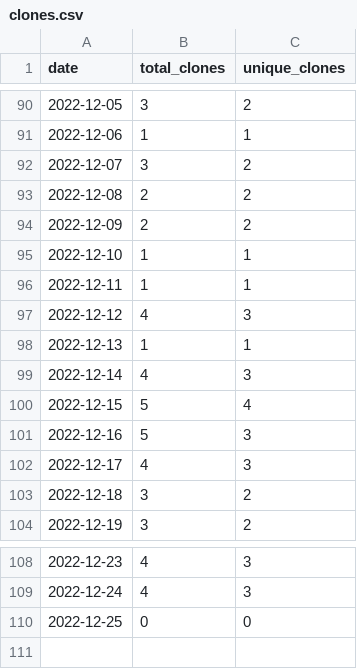
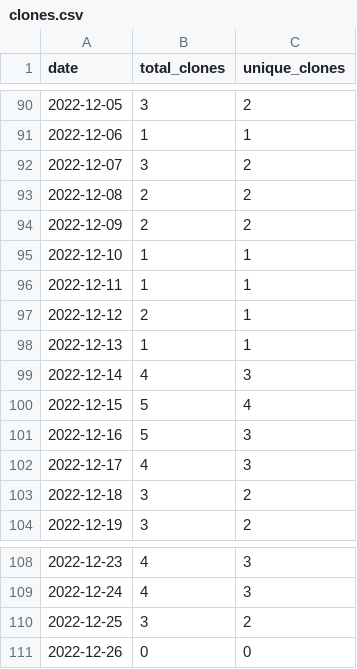
Before and after one commit to MatthewBentz/Comp3350, a CSV file: .traffic/clones.csv, drawn as a sheet; only a part is shown, gaps mark what is left out.

Commit message:
Updating repository traffic graph

```diff
--- a/.traffic/clones.csv
+++ b/.traffic/clones.csv
@@ -96,3 +96,3 @@ date,total_clones,unique_clones
 2022-12-11,1,1
-2022-12-12,4,3
+2022-12-12,2,1
 2022-12-13,1,1
@@ -109,2 +109,3 @@ date,total_clones,unique_clones
 2022-12-24,4,3
-2022-12-25,0,0
+2022-12-25,3,2
+2022-12-26,0,0
```
Also changed, not shown: .traffic/views.csv, 3 other files.
